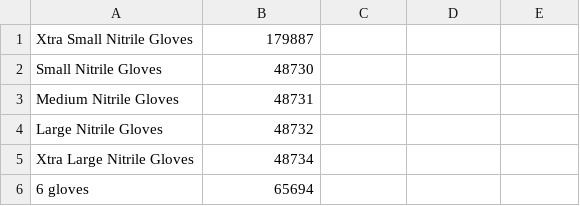
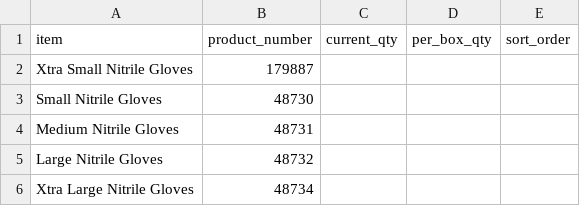
Before and after one commit to yelrambob/supply, a CSV file: data/catalog.csv, drawn as a sheet; only a part is shown; the shorter side is filled out with more unchanged rows.

Commit message:
Update catalog.csv

```diff
--- a/data/catalog.csv
+++ b/data/catalog.csv
@@ -1 +1,2 @@
+item,product_number,current_qty,per_box_qty,sort_order
 Xtra Small Nitrile Gloves,179887,,,,,,
```
